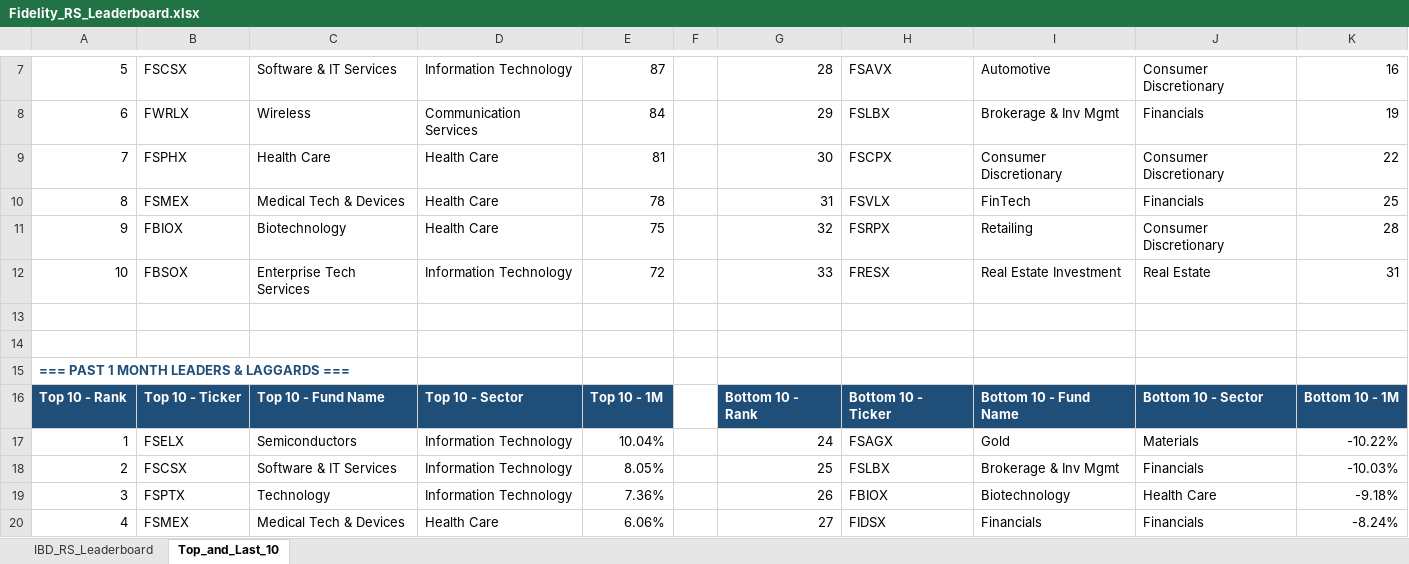
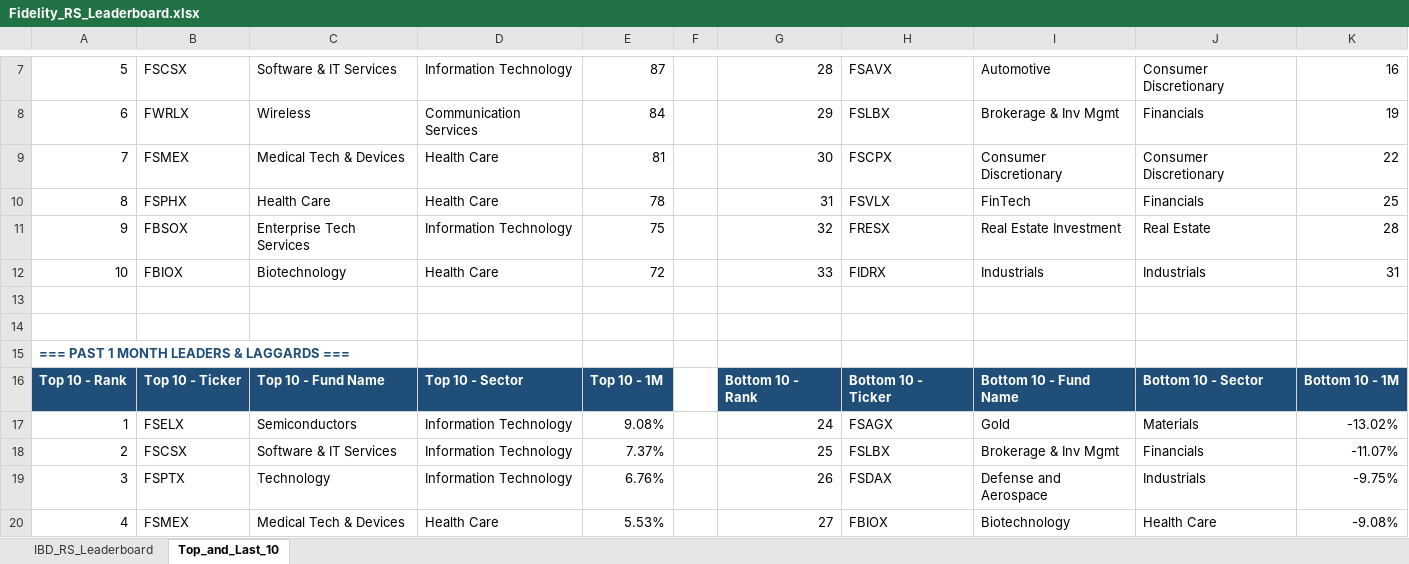
Before and after one commit to Jamesssurfer/Fidelity-Sector-Tracker, an Excel workbook: Fidelity_RS_Leaderboard.xlsx, sheet Top_and_Last_10, drawn as a sheet; only a part is shown, gaps mark what is left out; values as stored, in another font and other column widths than the file's, no borders; formulas without a stored value are shown as written; the diff covers the shown part only; the diff names each change by its address in the sheet, - before the commit and + after, or states it on an @@ line.

```diff
--- a/Fidelity_RS_Leaderboard.xlsx (sheet Top_and_Last_10)
+++ b/Fidelity_RS_Leaderboard.xlsx (sheet Top_and_Last_10)
-B9: FSPHX
+B9: FSMEX
-C9: Health Care
+C9: Medical Tech & Devices
-B10: FSMEX
+B10: FSPHX
-C10: Medical Tech & Devices
+C10: Health Care
-B11: FBIOX
+B11: FBSOX
-C11: Biotechnology
+C11: Enterprise Tech Services
-D11: Health Care
+D11: Information Technology
-H11: FSRPX
+H11: FRESX
-I11: Retailing
+I11: Real Estate Investment
-J11: Consumer Discretionary
+J11: Real Estate
-B12: FBSOX
+B12: FBIOX
-C12: Enterprise Tech Services
+C12: Biotechnology
-D12: Information Technology
+D12: Health Care
-H12: FRESX
+H12: FIDRX
-I12: Real Estate Investment
+I12: Industrials
-J12: Real Estate
+J12: Industrials
-E17: 10.04%
+E17: 9.08%
-K17: -10.22%
+K17: -13.02%
-E18: 8.05%
+E18: 7.37%
-K18: -10.03%
+K18: -11.07%
-E19: 7.36%
+E19: 6.76%
-H19: FBIOX
+H19: FSDAX
-I19: Biotechnology
+I19: Defense and Aerospace
-J19: Health Care
+J19: Industrials
-K19: -9.18%
+K19: -9.75%
-E20: 6.06%
+E20: 5.53%
-H20: FIDSX
+H20: FBIOX
-I20: Financials
+I20: Biotechnology
-J20: Financials
+J20: Health Care
-K20: -8.24%
+K20: -9.08%
```
Also changed, not shown: 3 added rows, 3 removed rows and 135 edited cells elsewhere in this sheet, sheet IBD_RS_Leaderboard.
